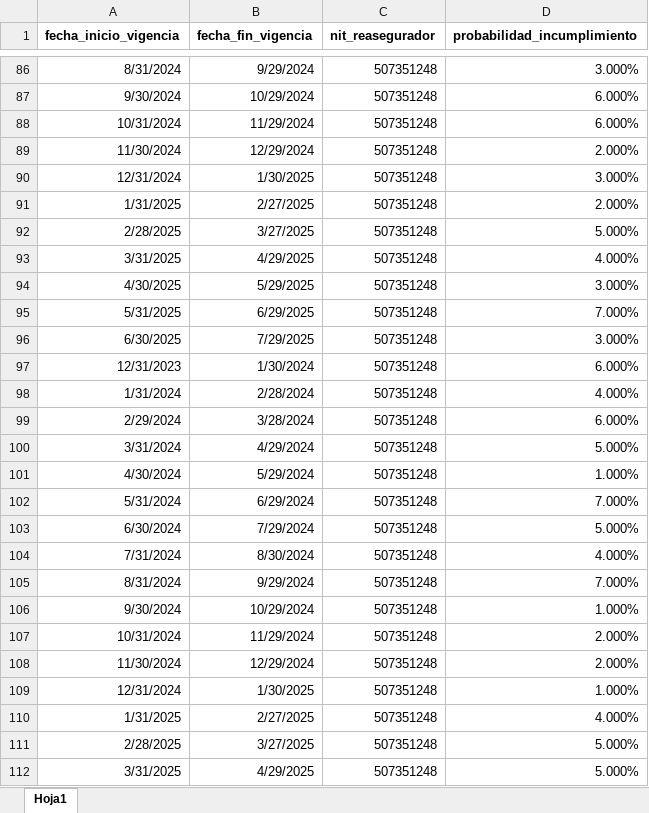
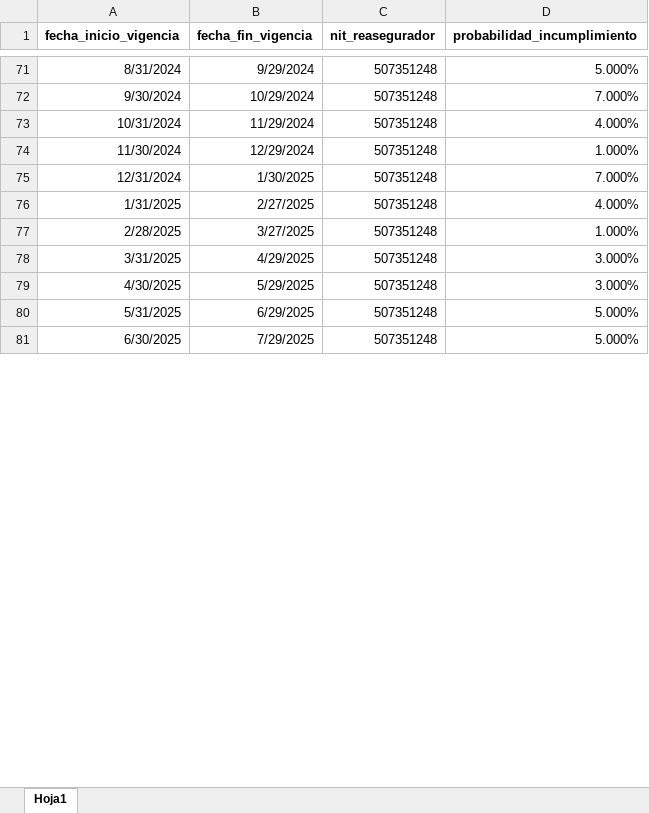
Before and after one commit to sebastobone/prototipo-pcr, an Excel workbook: prototipo_pcr/inputs/riesgo_credito.xlsx, sheet Hoja1, drawn as a sheet; only a part is shown, gaps mark what is left out; values as stored, in another font and other column widths than the file's, no borders; removed rows and columns are numbered as before the commit, all else as after; the diff covers the shown part only; the diff names each change by its address in the sheet, - before the commit and + after, or states it on an @@ line.

```diff
--- a/prototipo_pcr/inputs/riesgo_credito.xlsx (sheet Hoja1)
+++ b/prototipo_pcr/inputs/riesgo_credito.xlsx (sheet Hoja1)
-D71 (probabilidad_incumplimiento): 3.000%
+D71 (probabilidad_incumplimiento): 5.000%
-D72 (probabilidad_incumplimiento): 6.000%
+D72 (probabilidad_incumplimiento): 7.000%
-D73 (probabilidad_incumplimiento): 6.000%
+D73 (probabilidad_incumplimiento): 4.000%
-D74 (probabilidad_incumplimiento): 2.000%
+D74 (probabilidad_incumplimiento): 1.000%
-D75 (probabilidad_incumplimiento): 3.000%
+D75 (probabilidad_incumplimiento): 7.000%
-D76 (probabilidad_incumplimiento): 2.000%
+D76 (probabilidad_incumplimiento): 4.000%
-D77 (probabilidad_incumplimiento): 5.000%
+D77 (probabilidad_incumplimiento): 1.000%
-D78 (probabilidad_incumplimiento): 4.000%
+D78 (probabilidad_incumplimiento): 3.000%
-D80 (probabilidad_incumplimiento): 7.000%
+D80 (probabilidad_incumplimiento): 5.000%
-D81 (probabilidad_incumplimiento): 3.000%
+D81 (probabilidad_incumplimiento): 5.000%
-row 97: 12/31/2023 | 1/30/2024 | 507351248 | 6.000%
-row 98: 1/31/2024 | 2/28/2024 | 507351248 | 4.000%
-row 99: 2/29/2024 | 3/28/2024 | 507351248 | 6.000%
-row 100: 3/31/2024 | 4/29/2024 | 507351248 | 5.000%
-row 101: 4/30/2024 | 5/29/2024 | 507351248 | 1.000%
-row 102: 5/31/2024 | 6/29/2024 | 507351248 | 7.000%
-row 103: 6/30/2024 | 7/29/2024 | 507351248 | 5.000%
-row 104: 7/31/2024 | 8/30/2024 | 507351248 | 4.000%
-row 105: 8/31/2024 | 9/29/2024 | 507351248 | 7.000%
-row 106: 9/30/2024 | 10/29/2024 | 507351248 | 1.000%
-row 107: 10/31/2024 | 11/29/2024 | 507351248 | 2.000%
-row 108: 11/30/2024 | 12/29/2024 | 507351248 | 2.000%
-row 109: 12/31/2024 | 1/30/2025 | 507351248 | 1.000%
-row 110: 1/31/2025 | 2/27/2025 | 507351248 | 4.000%
-row 111: 2/28/2025 | 3/27/2025 | 507351248 | 5.000%
-row 112: 3/31/2025 | 4/29/2025 | 507351248 | 5.000%
```
Also changed, not shown: 94 removed rows and 63 edited cells elsewhere in this sheet, formulas that keep their value, prototipo_pcr/inputs/insumos.xlsx.
